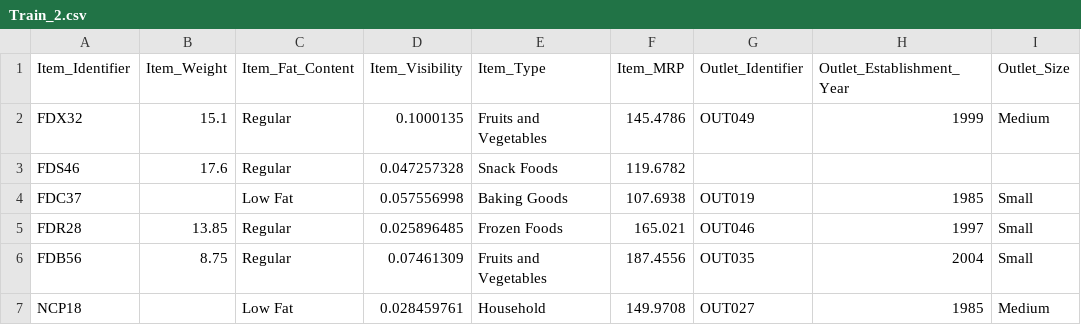
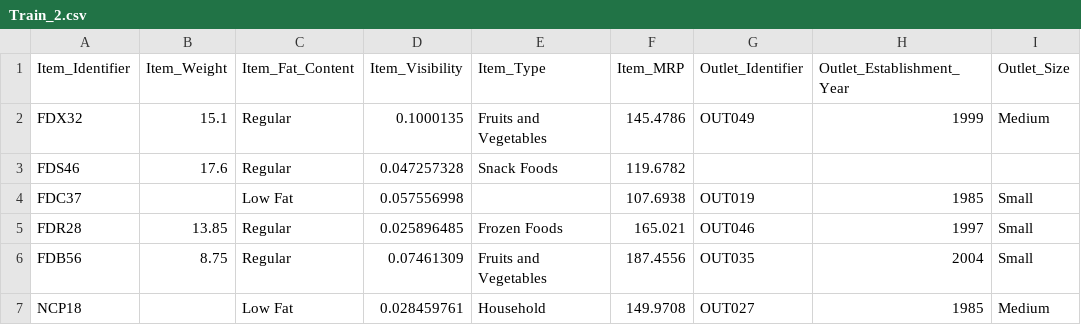
Before and after one commit to shreyas-jk/ML-Portal-FastAPI, a CSV file: Processed_Files/Train_2.csv, drawn as a sheet; only a part is shown; the diff names each change by its address in the sheet, - before the commit and + after, or states it on an @@ line.

```diff
--- a/Processed_Files/Train_2.csv
+++ b/Processed_Files/Train_2.csv
-E4 (Item_Type): Baking Goods
+E4 (Item_Type): (empty)
```
Also changed, not shown: Processed_Files/Train_1.csv.
